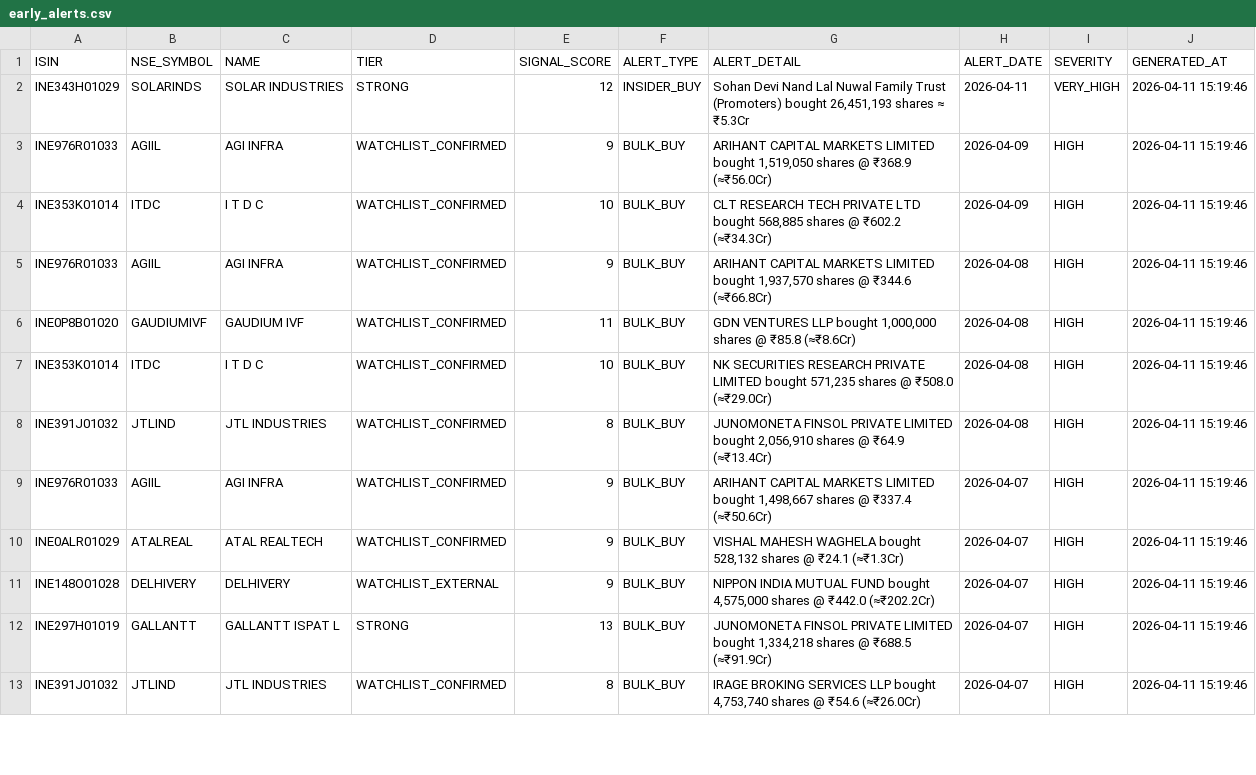
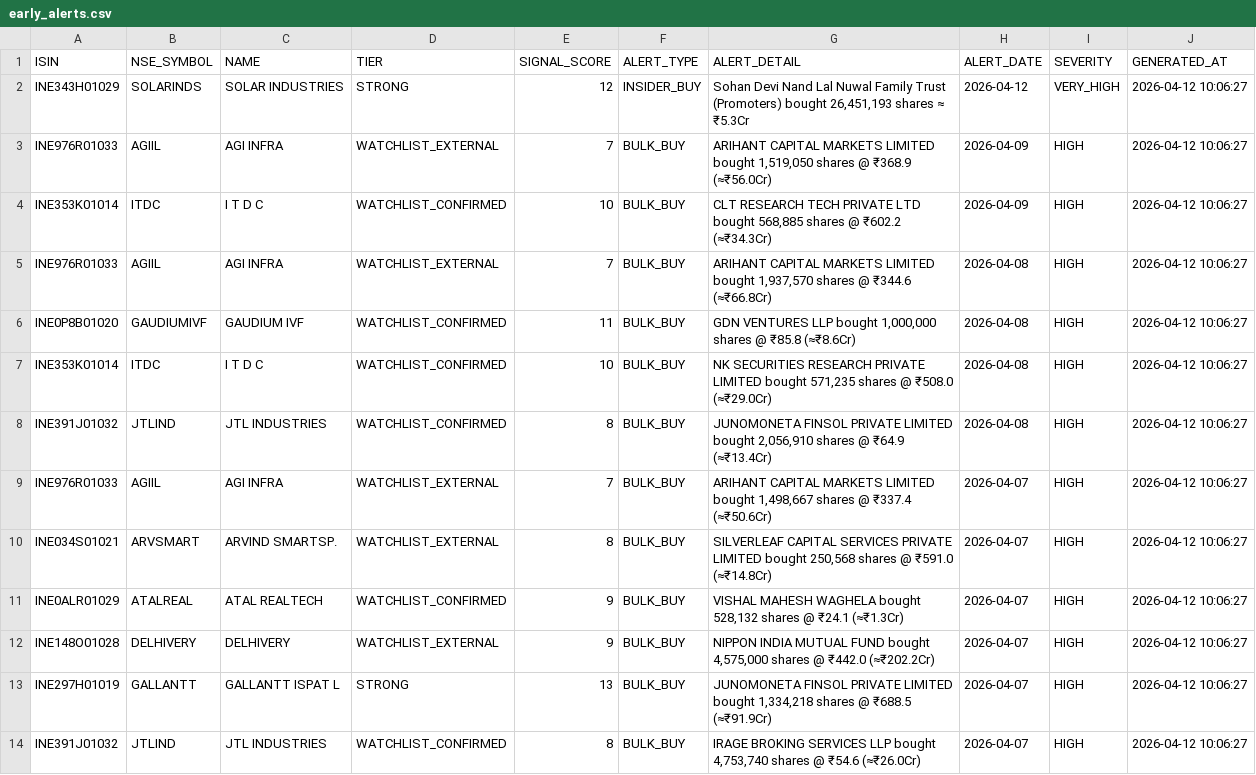
Before and after one commit to rajkshroff/multibagger-alerts, a CSV file: early_alerts.csv, drawn as a sheet; only a part is shown; the diff covers the shown part only.

```diff
--- a/early_alerts.csv
+++ b/early_alerts.csv
@@ -1,13 +1,14 @@
 ISIN,NSE_SYMBOL,NAME,TIER,SIGNAL_SCORE,ALERT_TYPE,ALERT_DETAIL,ALERT_DATE,SEVERITY,GENERATED_AT
-INE343H01029,SOLARINDS,SOLAR INDUSTRIES,STRONG,12,INSIDER_BUY,"Sohan Devi Nand Lal Nuwal Family Trust (Promoters) bought 26,451,193 shares ≈ ₹5.3Cr",2026-04-11,VERY_HIGH,2026-04-11 15:19:46
-INE976R01033,AGIIL,AGI INFRA,WATCHLIST_CONFIRMED,9,BULK_BUY,"ARIHANT CAPITAL MARKETS LIMITED bought 1,519,050 shares @ ₹368.9 (≈₹56.0Cr)",2026-04-09,HIGH,2026-04-11 15:19:46
-INE353K01014,ITDC,I T D C,WATCHLIST_CONFIRMED,10,BULK_BUY,"CLT RESEARCH TECH PRIVATE LTD bought 568,885 shares @ ₹602.2 (≈₹34.3Cr)",2026-04-09,HIGH,2026-04-11 15:19:46
-INE976R01033,AGIIL,AGI INFRA,WATCHLIST_CONFIRMED,9,BULK_BUY,"ARIHANT CAPITAL MARKETS LIMITED bought 1,937,570 shares @ ₹344.6 (≈₹66.8Cr)",2026-04-08,HIGH,2026-04-11 15:19:46
-INE0P8B01020,GAUDIUMIVF,GAUDIUM IVF,WATCHLIST_CONFIRMED,11,BULK_BUY,"GDN VENTURES LLP bought 1,000,000 shares @ ₹85.8 (≈₹8.6Cr)",2026-04-08,HIGH,2026-04-11 15:19:46
-INE353K01014,ITDC,I T D C,WATCHLIST_CONFIRMED,10,BULK_BUY,"NK SECURITIES RESEARCH PRIVATE LIMITED bought 571,235 shares @ ₹508.0 (≈₹29.0Cr)",2026-04-08,HIGH,2026-04-11 15:19:46
-INE391J01032,JTLIND,JTL INDUSTRIES,WATCHLIST_CONFIRMED,8,BULK_BUY,"JUNOMONETA FINSOL PRIVATE LIMITED bought 2,056,910 shares @ ₹64.9 (≈₹13.4Cr)",2026-04-08,HIGH,2026-04-11 15:19:46
-INE976R01033,AGIIL,AGI INFRA,WATCHLIST_CONFIRMED,9,BULK_BUY,"ARIHANT CAPITAL MARKETS LIMITED bought 1,498,667 shares @ ₹337.4 (≈₹50.6Cr)",2026-04-07,HIGH,2026-04-11 15:19:46
-INE0ALR01029,ATALREAL,ATAL REALTECH,WATCHLIST_CONFIRMED,9,BULK_BUY,"VISHAL MAHESH WAGHELA bought 528,132 shares @ ₹24.1 (≈₹1.3Cr)",2026-04-07,HIGH,2026-04-11 15:19:46
-INE148O01028,DELHIVERY,DELHIVERY,WATCHLIST_EXTERNAL,9,BULK_BUY,"NIPPON INDIA MUTUAL FUND bought 4,575,000 shares @ ₹442.0 (≈₹202.2Cr)",2026-04-07,HIGH,2026-04-11 15:19:46
-INE297H01019,GALLANTT,GALLANTT ISPAT L,STRONG,13,BULK_BUY,"JUNOMONETA FINSOL PRIVATE LIMITED bought 1,334,218 shares @ ₹688.5 (≈₹91.9Cr)",2026-04-07,HIGH,2026-04-11 15:19:46
-INE391J01032,JTLIND,JTL INDUSTRIES,WATCHLIST_CONFIRMED,8,BULK_BUY,"IRAGE BROKING SERVICES LLP bought 4,753,740 shares @ ₹54.6 (≈₹26.0Cr)",2026-04-07,HIGH,2026-04-11 15:19:46
+INE343H01029,SOLARINDS,SOLAR INDUSTRIES,STRONG,12,INSIDER_BUY,"Sohan Devi Nand Lal Nuwal Family Trust (Promoters) bought 26,451,193 shares ≈ ₹5.3Cr",2026-04-12,VERY_HIGH,2026-04-12 10:06:27
+INE976R01033,AGIIL,AGI INFRA,WATCHLIST_EXTERNAL,7,BULK_BUY,"ARIHANT CAPITAL MARKETS LIMITED bought 1,519,050 shares @ ₹368.9 (≈₹56.0Cr)",2026-04-09,HIGH,2026-04-12 10:06:27
+INE353K01014,ITDC,I T D C,WATCHLIST_CONFIRMED,10,BULK_BUY,"CLT RESEARCH TECH PRIVATE LTD bought 568,885 shares @ ₹602.2 (≈₹34.3Cr)",2026-04-09,HIGH,2026-04-12 10:06:27
+INE976R01033,AGIIL,AGI INFRA,WATCHLIST_EXTERNAL,7,BULK_BUY,"ARIHANT CAPITAL MARKETS LIMITED bought 1,937,570 shares @ ₹344.6 (≈₹66.8Cr)",2026-04-08,HIGH,2026-04-12 10:06:27
+INE0P8B01020,GAUDIUMIVF,GAUDIUM IVF,WATCHLIST_CONFIRMED,11,BULK_BUY,"GDN VENTURES LLP bought 1,000,000 shares @ ₹85.8 (≈₹8.6Cr)",2026-04-08,HIGH,2026-04-12 10:06:27
+INE353K01014,ITDC,I T D C,WATCHLIST_CONFIRMED,10,BULK_BUY,"NK SECURITIES RESEARCH PRIVATE LIMITED bought 571,235 shares @ ₹508.0 (≈₹29.0Cr)",2026-04-08,HIGH,2026-04-12 10:06:27
+INE391J01032,JTLIND,JTL INDUSTRIES,WATCHLIST_CONFIRMED,8,BULK_BUY,"JUNOMONETA FINSOL PRIVATE LIMITED bought 2,056,910 shares @ ₹64.9 (≈₹13.4Cr)",2026-04-08,HIGH,2026-04-12 10:06:27
+INE976R01033,AGIIL,AGI INFRA,WATCHLIST_EXTERNAL,7,BULK_BUY,"ARIHANT CAPITAL MARKETS LIMITED bought 1,498,667 shares @ ₹337.4 (≈₹50.6Cr)",2026-04-07,HIGH,2026-04-12 10:06:27
+INE034S01021,ARVSMART,ARVIND SMARTSP.,WATCHLIST_EXTERNAL,8,BULK_BUY,"SILVERLEAF CAPITAL SERVICES PRIVATE LIMITED bought 250,568 shares @ ₹591.0 (≈₹14.8Cr)",2026-04-07,HIGH,2026-04-12 10:06:27
+INE0ALR01029,ATALREAL,ATAL REALTECH,WATCHLIST_CONFIRMED,9,BULK_BUY,"VISHAL MAHESH WAGHELA bought 528,132 shares @ ₹24.1 (≈₹1.3Cr)",2026-04-07,HIGH,2026-04-12 10:06:27
+INE148O01028,DELHIVERY,DELHIVERY,WATCHLIST_EXTERNAL,9,BULK_BUY,"NIPPON INDIA MUTUAL FUND bought 4,575,000 shares @ ₹442.0 (≈₹202.2Cr)",2026-04-07,HIGH,2026-04-12 10:06:27
+INE297H01019,GALLANTT,GALLANTT ISPAT L,STRONG,13,BULK_BUY,"JUNOMONETA FINSOL PRIVATE LIMITED bought 1,334,218 shares @ ₹688.5 (≈₹91.9Cr)",2026-04-07,HIGH,2026-04-12 10:06:27
+INE391J01032,JTLIND,JTL INDUSTRIES,WATCHLIST_CONFIRMED,8,BULK_BUY,"IRAGE BROKING SERVICES LLP bought 4,753,740 shares @ ₹54.6 (≈₹26.0Cr)",2026-04-07,HIGH,2026-04-12 10:06:27
```
Also changed, not shown: 16 edited cells elsewhere in this file, bse_symbol_master.csv, composite_scores.csv, 6 other files.
